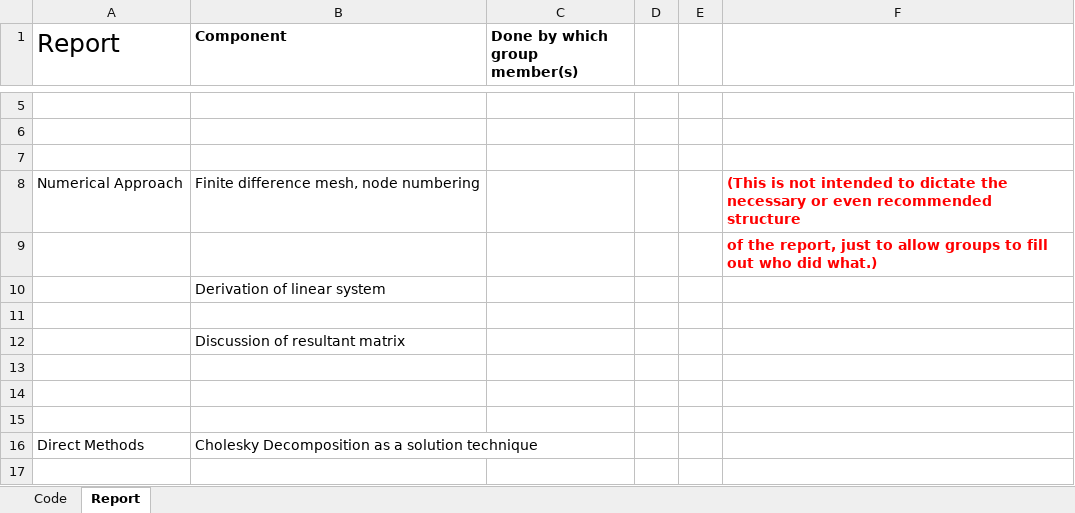
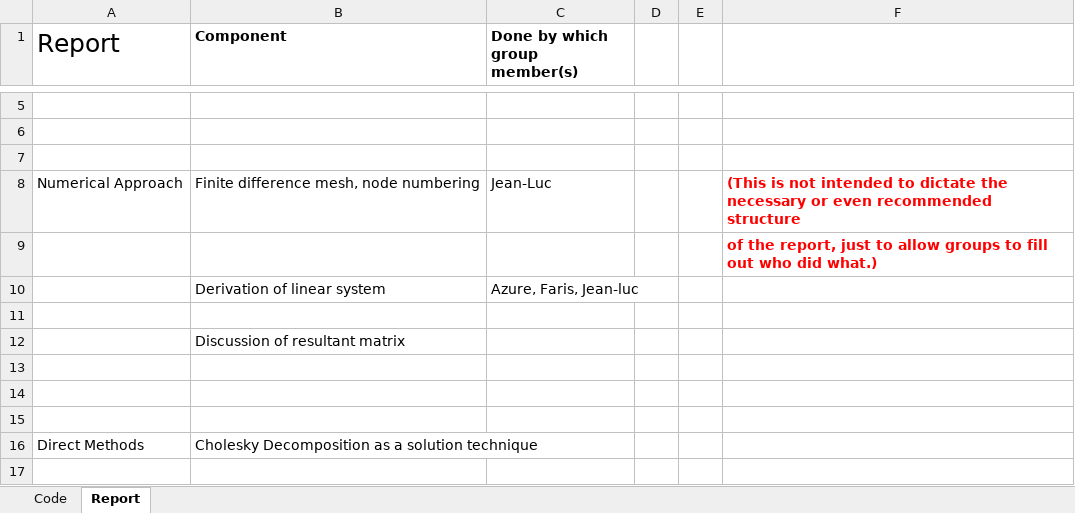
Before and after one commit to azurehutchings/Modelling-an-Electronic-Component-Case-Study, an Excel workbook: MXB226GroupProjectContributions2019.xlsx, sheet Report, drawn as a sheet; only a part is shown, gaps mark what is left out; values as stored, in another font and other column widths than the file's, no borders; the diff names each change by its address in the sheet, - before the commit and + after, or states it on an @@ line.

Commit message:
Linearisation and contribution statement
Made the A matrix with Faris

```diff
--- a/MXB226GroupProjectContributions2019.xlsx (sheet Report)
+++ b/MXB226GroupProjectContributions2019.xlsx (sheet Report)
-C8 (Done by which group member(s)): (empty)
+C8 (Done by which group member(s)): Jean-Luc
-C10 (Done by which group member(s)): (empty)
+C10 (Done by which group member(s)): Azure, Faris, Jean-luc
```
Also changed, not shown: 1 other file.
